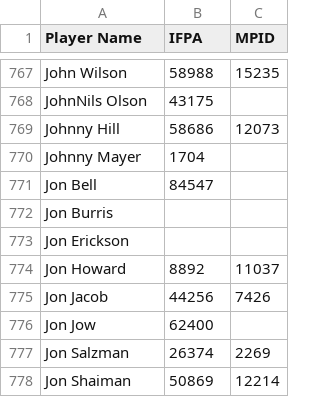
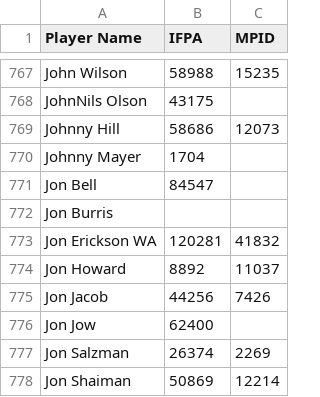
Before and after one commit to madcock/IPR, a CSV file: mnp-legacy-players.csv, drawn as a sheet; only a part is shown, gaps mark what is left out.

Commit message:
Update mnp-legacy-players.csv
Jon Erickson -> Jon Erickson WA

```diff
--- a/mnp-legacy-players.csv
+++ b/mnp-legacy-players.csv
@@ -772,3 +772,3 @@ Jon Bell,84547,
 Jon Burris,,
-Jon Erickson,,
+Jon Erickson WA,120281,41832
 Jon Howard,8892,11037
```
